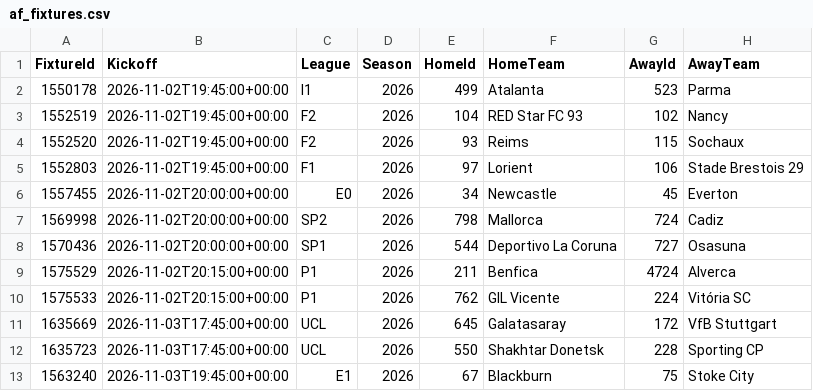
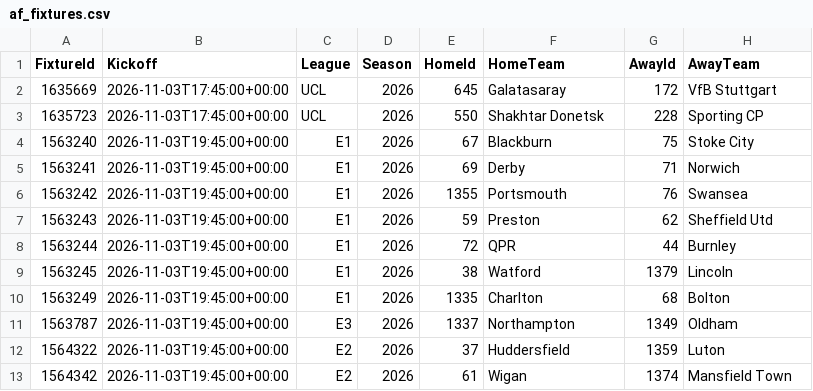
Before and after one commit to tambejasparh/epl-value-dashboard, a CSV file: data_snapshot/af_fixtures.csv, drawn as a sheet; only a part is shown; the shorter side is filled out with more unchanged rows; the diff names each change by its address in the sheet, - before the commit and + after, or states it on an @@ line.

```diff
--- a/data_snapshot/af_fixtures.csv
+++ b/data_snapshot/af_fixtures.csv
-row 2: 1550178 | 2026-11-02T19:45:00+00:00 | I1 | 2026 | 499 | Atalanta | 523 | Parma
-row 3: 1552519 | 2026-11-02T19:45:00+00:00 | F2 | 2026 | 104 | RED Star FC 93 | 102 | Nancy
-row 4: 1552520 | 2026-11-02T19:45:00+00:00 | F2 | 2026 | 93 | Reims | 115 | Sochaux
-row 5: 1552803 | 2026-11-02T19:45:00+00:00 | F1 | 2026 | 97 | Lorient | 106 | Stade Brestois 29
-row 6: 1557455 | 2026-11-02T20:00:00+00:00 | E0 | 2026 | 34 | Newcastle | 45 | Everton
-row 7: 1569998 | 2026-11-02T20:00:00+00:00 | SP2 | 2026 | 798 | Mallorca | 724 | Cadiz
-row 8: 1570436 | 2026-11-02T20:00:00+00:00 | SP1 | 2026 | 544 | Deportivo La Coruna | 727 | Osasuna
-row 9: 1575529 | 2026-11-02T20:15:00+00:00 | P1 | 2026 | 211 | Benfica | 4724 | Alverca
-row 10: 1575533 | 2026-11-02T20:15:00+00:00 | P1 | 2026 | 762 | GIL Vicente | 224 | Vitória SC
```
Also changed, not shown: best_picks_log.csv, data_snapshot/af_injuries.csv, 15 other files.
